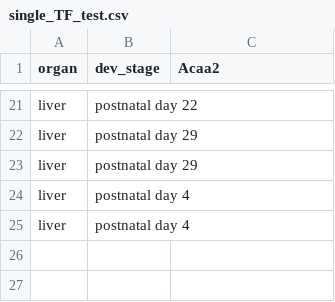
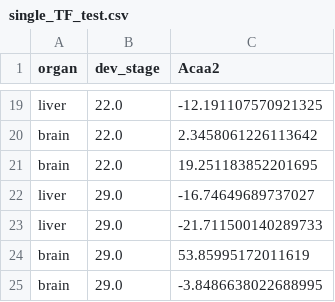
Before and after one commit to statisticalbiotechnology/translong, a CSV file: exp/single_TF_test.csv, drawn as a sheet; only a part is shown, gaps mark what is left out; removed rows and columns are numbered as before the commit, all else as after; the diff covers the shown part only; the diff names each change by its address in the sheet, - before the commit and + after, or states it on an @@ line.

```diff
--- a/exp/single_TF_test.csv
+++ b/exp/single_TF_test.csv
-B19 (dev_stage): postnatal day 22
+B19 (dev_stage): 22.0
-C19 (Acaa2): (empty)
+C19 (Acaa2): -12.191107570921325
+row 20: brain | 22.0 | 2.3458061226113642
+row 21: brain | 22.0 | 19.251183852201695
-B22:B23 (dev_stage): postnatal day 29
+B22:B23 (dev_stage): 29.0
-C22 (Acaa2): (empty)
+C22 (Acaa2): -16.74649689737027
-C23 (Acaa2): (empty)
+C23 (Acaa2): -21.711500140289733
-row 24: liver | postnatal day 4
-row 25: liver | postnatal day 4
+row 24: brain | 29.0 | 53.85995172011619
+row 25: brain | 29.0 | -3.8486638022688995
```
Also changed, not shown: 8 added rows, 10 removed rows and 18 edited cells elsewhere in this file, 6 other files.
